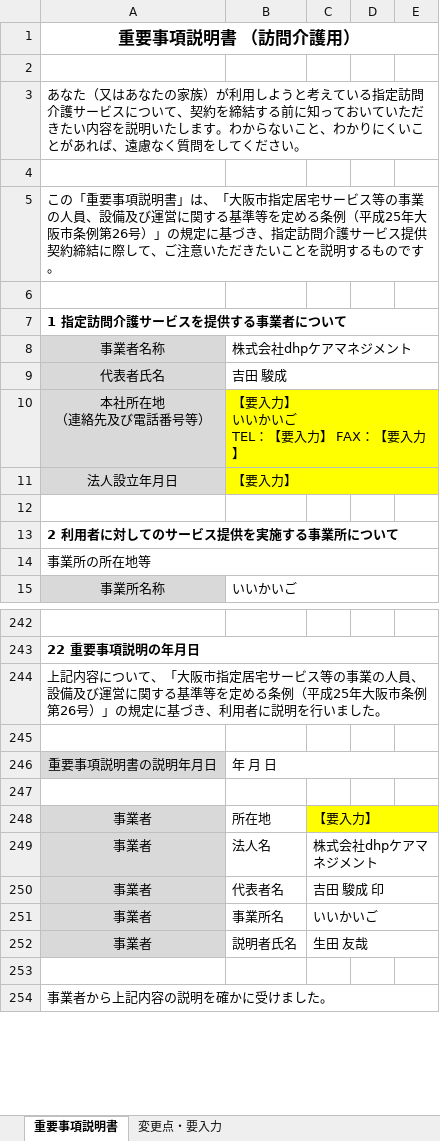
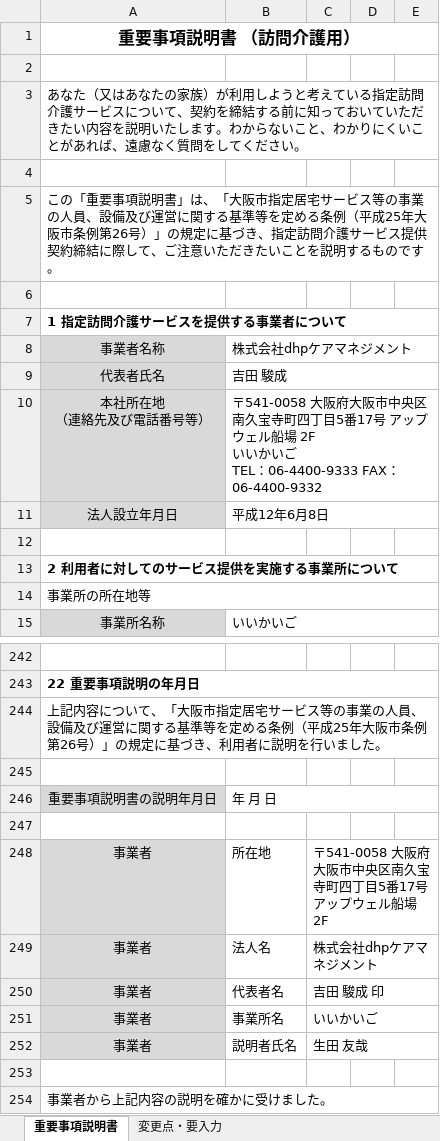
Before and after one commit to nukiya-boop/jittisidou, an Excel workbook: output/重要事項説明書_訪問介護_いいかいご.xlsx, sheet 重要事項説明書, drawn as a sheet; only a part is shown, gaps mark what is left out; values as stored, in another font and other column widths than the file's, no borders; ↵ is a line break in a cell; the diff names each change by its address in the sheet, - before the commit and + after, or states it on an @@ line.

```diff
--- a/output/重要事項説明書_訪問介護_いいかいご.xlsx (sheet 重要事項説明書)
+++ b/output/重要事項説明書_訪問介護_いいかいご.xlsx (sheet 重要事項説明書)
-B10: 【要入力】 ↵ いいかいご ↵ TEL：【要入力】 FAX：【要入力】
+B10: 〒541-0058 大阪府大阪市中央区南久宝寺町四丁目5番17号 アップウェル船場 2F ↵ いいかいご ↵ TEL：06-4400-9333 FAX：06-4400-9332
-B10:E11 fill: #FFFF00
+B10:E11 fill: none
-B11: 【要入力】
+B11: 平成12年6月8日
-C248: 【要入力】
+C248: 〒541-0058 大阪府大阪市中央区南久宝寺町四丁目5番17号 アップウェル船場 2F
-C248:E248 fill: #FFFF00
+C248:E248 fill: none
```
Also changed, not shown: sheet 変更点・要入力.
